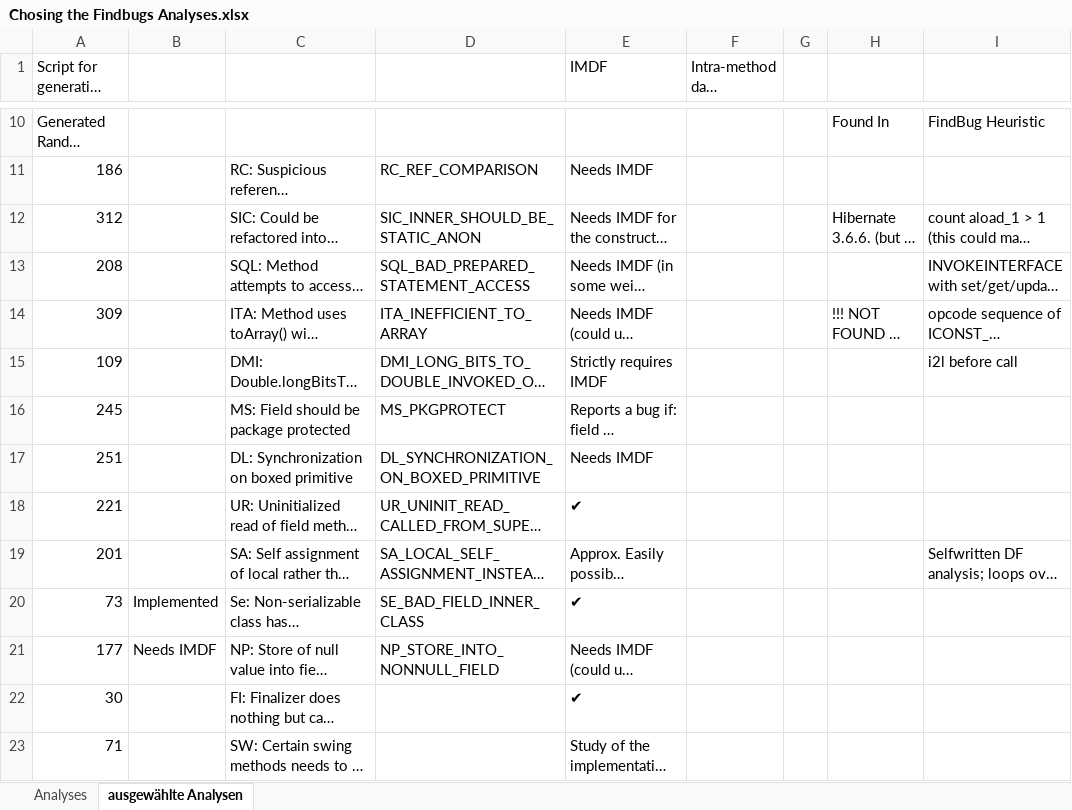
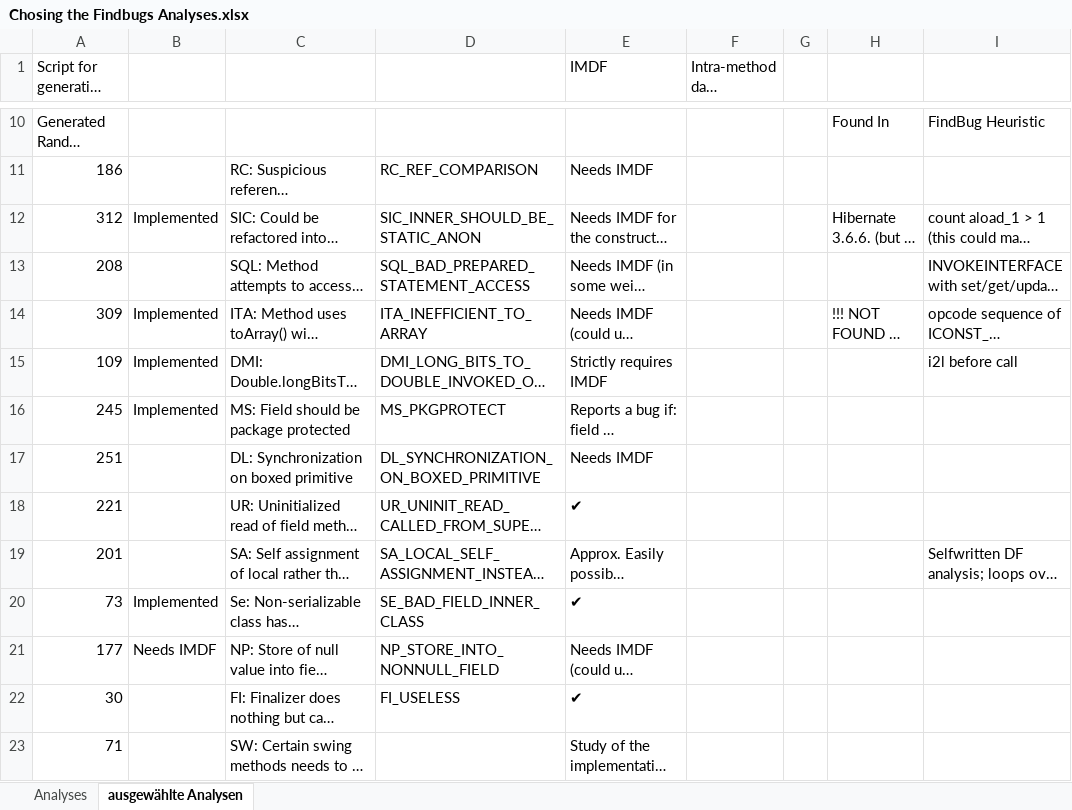
Before and after one commit to Delors/BAT, an Excel workbook: demo/src/main/scala/de/tud/cs/st/bat/resolved/analyses/Chosing the Findbugs Analyses.xlsx, sheet ausgewählte Analysen, drawn as a sheet; only a part is shown, gaps mark what is left out; long unchanged cells end in …; values as stored, in another font and other column widths than the file's, no cell formats; the diff names each change by its address in the sheet, - before the commit and + after, or states it on an @@ line.

Commit message:
added some further information

```diff
--- a/demo/src/main/scala/de/tud/cs/st/bat/resolved/analyses/Chosing the Findbugs Analyses.xlsx (sheet ausgewählte Analysen)
+++ b/demo/src/main/scala/de/tud/cs/st/bat/resolved/analyses/Chosing the Findbugs Analyses.xlsx (sheet ausgewählte Analysen)
-B12: (empty)
+B12: Implemented
-B14:B16: (empty)
+B14:B16: Implemented
-D22: (empty)
+D22: FI_USELESS
```
Also changed, not shown: cell formats.
